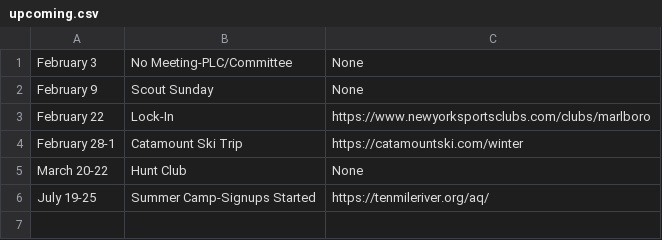
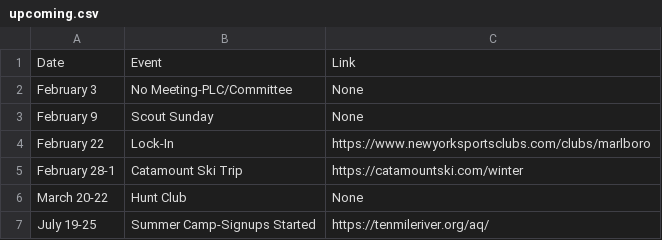
Before and after one commit to akparekh/bsatroop86.github.io, a CSV file: _data/upcoming.csv, drawn as a sheet; the diff names each change by its address in the sheet, - before the commit and + after, or states it on an @@ line.

Commit message:
Update upcoming.csv

```diff
--- a/_data/upcoming.csv
+++ b/_data/upcoming.csv
+row 1: Date | Event | Link
```
